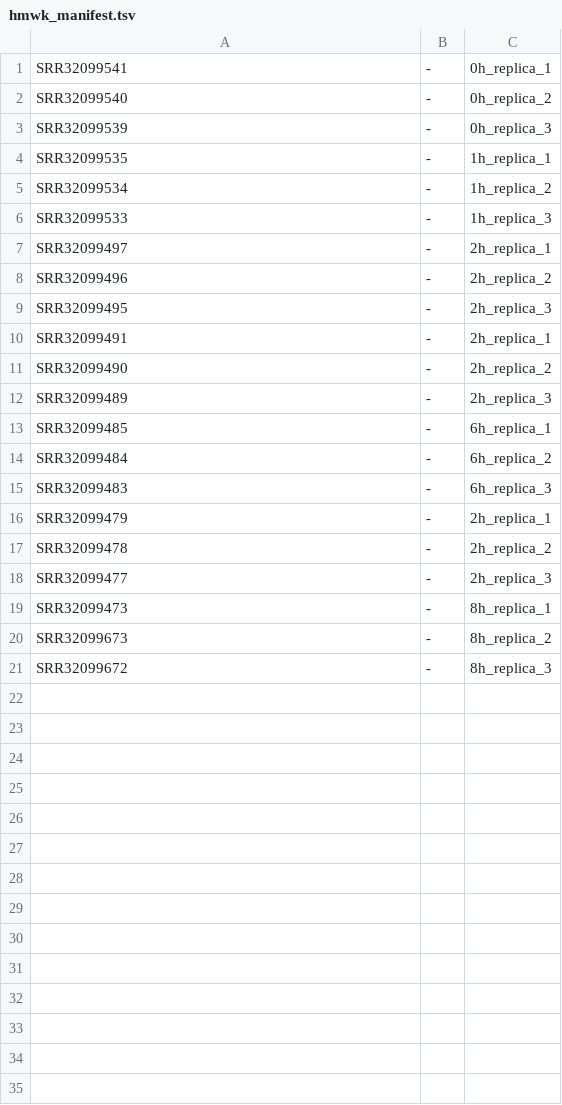
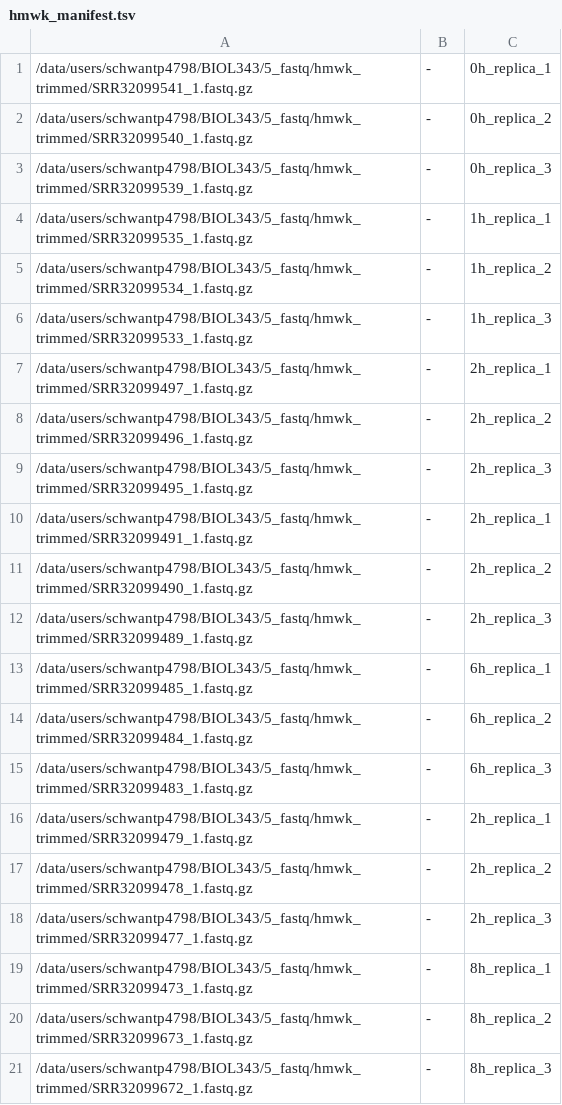
Before and after one commit to UWEC-Bioinformatics/BIOL343, a TSV file: 6_alignment/hmwk_manifest.tsv, drawn as a sheet.

```diff
--- a/6_alignment/hmwk_manifest.tsv
+++ b/6_alignment/hmwk_manifest.tsv
@@ -1,21 +1,21 @@
-SRR32099541	-	0h_replica_1
-SRR32099540	-	0h_replica_2
-SRR32099539	-	0h_replica_3
-SRR32099535	-	1h_replica_1
-SRR32099534	-	1h_replica_2
-SRR32099533	-	1h_replica_3
-SRR32099497	-	2h_replica_1
-SRR32099496	-	2h_replica_2
-SRR32099495	-	2h_replica_3
-SRR32099491	-	2h_replica_1
-SRR32099490	-	2h_replica_2
-SRR32099489	-	2h_replica_3
-SRR32099485	-	6h_replica_1
-SRR32099484	-	6h_replica_2
-SRR32099483	-	6h_replica_3
-SRR32099479	-	2h_replica_1
-SRR32099478	-	2h_replica_2
-SRR32099477	-	2h_replica_3
-SRR32099473	-	8h_replica_1
-SRR32099673	-	8h_replica_2
-SRR32099672	-	8h_replica_3
+/data/users/schwantp4798/BIOL343/5_fastq/hmwk_trimmed/SRR32099541_1.fastq.gz	-	0h_replica_1
+/data/users/schwantp4798/BIOL343/5_fastq/hmwk_trimmed/SRR32099540_1.fastq.gz	-	0h_replica_2
+/data/users/schwantp4798/BIOL343/5_fastq/hmwk_trimmed/SRR32099539_1.fastq.gz	-	0h_replica_3
+/data/users/schwantp4798/BIOL343/5_fastq/hmwk_trimmed/SRR32099535_1.fastq.gz	-	1h_replica_1
+/data/users/schwantp4798/BIOL343/5_fastq/hmwk_trimmed/SRR32099534_1.fastq.gz	-	1h_replica_2
+/data/users/schwantp4798/BIOL343/5_fastq/hmwk_trimmed/SRR32099533_1.fastq.gz	-	1h_replica_3
+/data/users/schwantp4798/BIOL343/5_fastq/hmwk_trimmed/SRR32099497_1.fastq.gz	-	2h_replica_1
+/data/users/schwantp4798/BIOL343/5_fastq/hmwk_trimmed/SRR32099496_1.fastq.gz	-	2h_replica_2
+/data/users/schwantp4798/BIOL343/5_fastq/hmwk_trimmed/SRR32099495_1.fastq.gz	-	2h_replica_3
+/data/users/schwantp4798/BIOL343/5_fastq/hmwk_trimmed/SRR32099491_1.fastq.gz	-	2h_replica_1
+/data/users/schwantp4798/BIOL343/5_fastq/hmwk_trimmed/SRR32099490_1.fastq.gz	-	2h_replica_2
+/data/users/schwantp4798/BIOL343/5_fastq/hmwk_trimmed/SRR32099489_1.fastq.gz	-	2h_replica_3
+/data/users/schwantp4798/BIOL343/5_fastq/hmwk_trimmed/SRR32099485_1.fastq.gz	-	6h_replica_1
+/data/users/schwantp4798/BIOL343/5_fastq/hmwk_trimmed/SRR32099484_1.fastq.gz	-	6h_replica_2
+/data/users/schwantp4798/BIOL343/5_fastq/hmwk_trimmed/SRR32099483_1.fastq.gz	-	6h_replica_3
+/data/users/schwantp4798/BIOL343/5_fastq/hmwk_trimmed/SRR32099479_1.fastq.gz	-	2h_replica_1
+/data/users/schwantp4798/BIOL343/5_fastq/hmwk_trimmed/SRR32099478_1.fastq.gz	-	2h_replica_2
+/data/users/schwantp4798/BIOL343/5_fastq/hmwk_trimmed/SRR32099477_1.fastq.gz	-	2h_replica_3
+/data/users/schwantp4798/BIOL343/5_fastq/hmwk_trimmed/SRR32099473_1.fastq.gz	-	8h_replica_1
+/data/users/schwantp4798/BIOL343/5_fastq/hmwk_trimmed/SRR32099673_1.fastq.gz	-	8h_replica_2
+/data/users/schwantp4798/BIOL343/5_fastq/hmwk_trimmed/SRR32099672_1.fastq.gz	-	8h_replica_3
```
Also changed, not shown: homework_checklist.csv, 7 other files.
